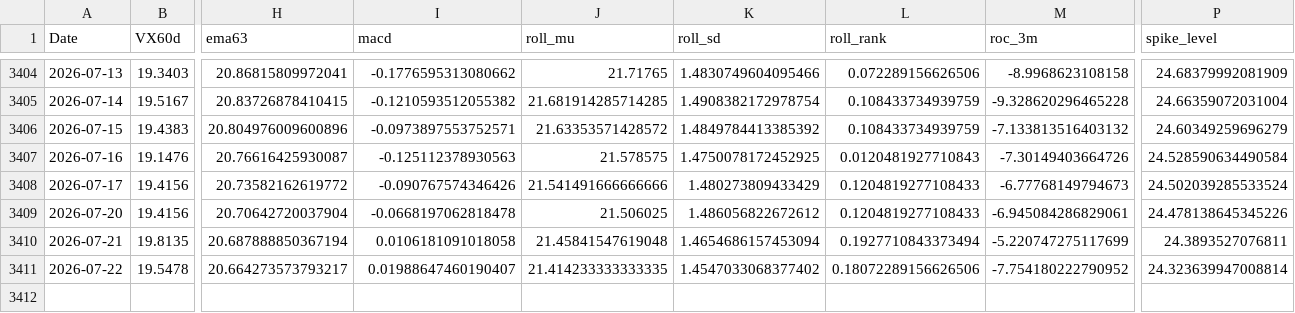
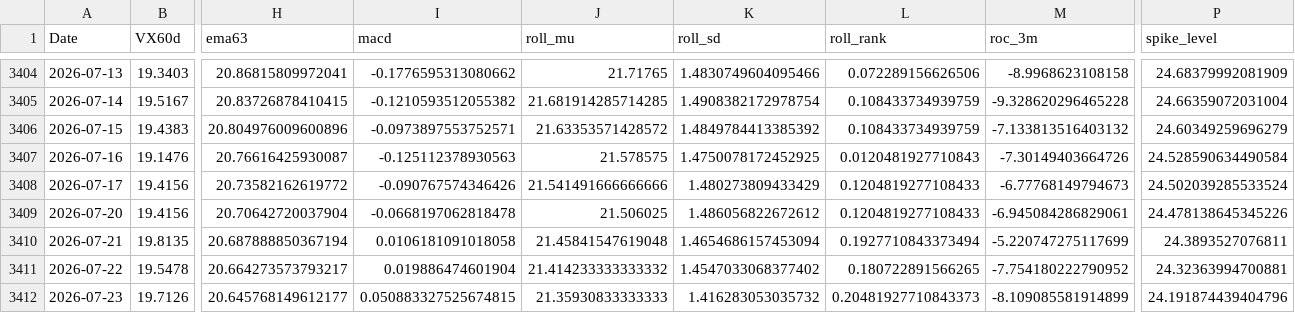
Before and after one commit to laimanto/VF75-strategy, a CSV file: data/features.csv, drawn as a sheet; only a part is shown, gaps mark what is left out; rows hold the shown columns only; the diff names each change by its address in the sheet, - before the commit and + after, or states it on an @@ line.

```diff
--- a/data/features.csv
+++ b/data/features.csv
-I3411 (macd): 0.01988647460190407
+I3411 (macd): 0.019886474601904
-J3411 (roll_mu): 21.414233333333335
+J3411 (roll_mu): 21.414233333333332
-L3411 (roll_rank): 0.18072289156626506
+L3411 (roll_rank): 0.180722891566265
-P3411 (spike_level): 24.323639947008814
+P3411 (spike_level): 24.32363994700881
+row 3412: 2026-07-23 | 19.7126 | 20.645768149612177 | 0.050883327525674815 | 21.35930833333333 | 1.416283053035732 | 0.20481927710843373 | -8.109085581914899 | 24.191874439404796
```
Also changed, not shown: data/daily_log.csv, data/option_price.csv, 3 other files.
